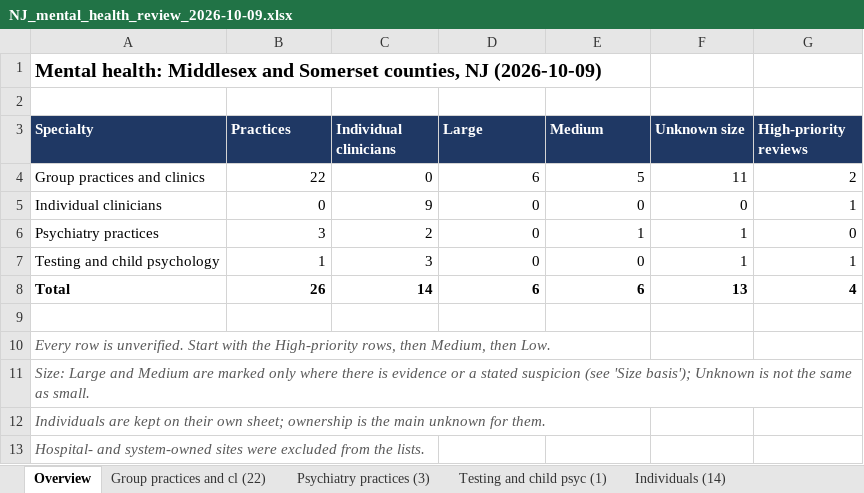
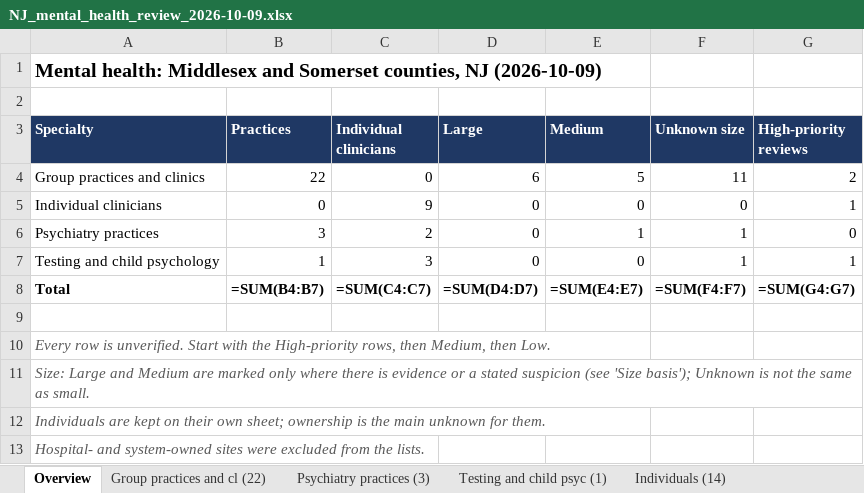
Before and after one commit to punjabitaz-ctrl/lead-engine, an Excel workbook: lists/NJ_mental_health_review_2026-10-09.xlsx, sheet Overview, drawn as a sheet; values as stored, in another font and other column widths than the file's, no borders; formulas without a stored value are shown as written; the diff names each change by its address in the sheet, - before the commit and + after, or states it on an @@ line.

```diff
--- a/lists/NJ_mental_health_review_2026-10-09.xlsx (sheet Overview)
+++ b/lists/NJ_mental_health_review_2026-10-09.xlsx (sheet Overview)
-B8 (Practices): 26
+B8 (Practices): =SUM(B4:B7)
-C8 (Individual clinicians): 14
+C8 (Individual clinicians): =SUM(C4:C7)
-D8 (Large): 6
+D8 (Large): =SUM(D4:D7)
-E8 (Medium): 6
+E8 (Medium): =SUM(E4:E7)
-F8 (Unknown size): 13
+F8 (Unknown size): =SUM(F4:F7)
-G8 (High-priority reviews): 4
+G8 (High-priority reviews): =SUM(G4:G7)
```
Also changed, not shown: sheet Group practices and cl (22), sheet Individuals (14), sheet Psychiatry practices (3), sheet Testing and child psyc (1), charts or pictures, lists/NJ_cardiology_individuals_2026-10-09.xlsx, lists/NJ_mental_health_individuals_2026-10-09.xlsx, 22 other files.
